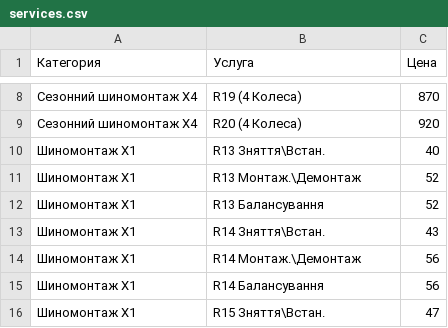
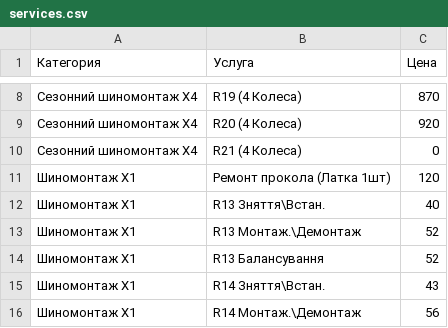
Before and after one commit to fixsto/price, a CSV file: services.csv, drawn as a sheet; only a part is shown, gaps mark what is left out; the shorter side is filled out with more unchanged rows; the diff names each change by its address in the sheet, - before the commit and + after, or states it on an @@ line.

Commit message:
Update services.csv

```diff
--- a/services.csv
+++ b/services.csv
+row 10: Сезонний шиномонтаж X4 | R21 (4 Колеса) | 0
+row 11: Шиномонтаж X1 | Ремонт прокола (Латка 1шт) | 120
```
